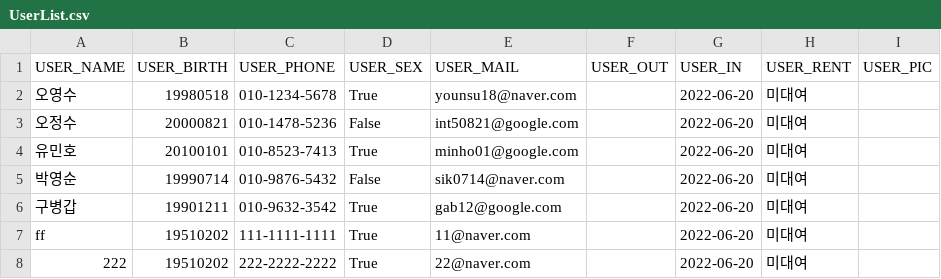
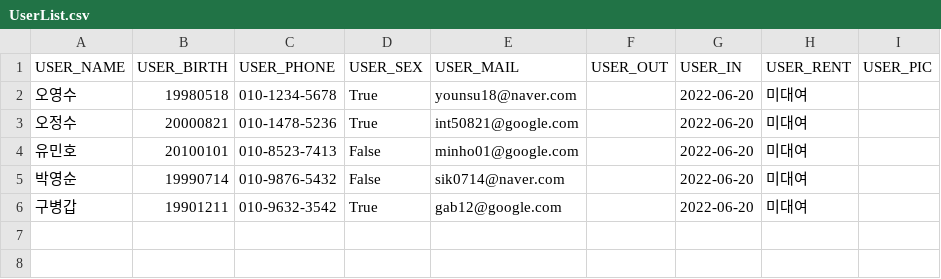
Before and after one commit to bomingming/Library-Management, a CSV file: UserList.csv, drawn as a sheet.

```diff
--- a/UserList.csv
+++ b/UserList.csv
@@ -2,7 +2,5 @@ USER_NAME,USER_BIRTH,USER_PHONE,USER_SEX,USER_MAIL,USER_OUT,USER_IN,USER_RENT,US
 오영수,19980518,010-1234-5678,True,younsu18@naver.com,,2022-06-20,미대여,
-오정수,20000821,010-1478-5236,False,int50821@google.com,,2022-06-20,미대여,
-유민호,20100101,010-8523-7413,True,minho01@google.com,,2022-06-20,미대여,
+오정수,20000821,010-1478-5236,True,int50821@google.com,,2022-06-20,미대여,
+유민호,20100101,010-8523-7413,False,minho01@google.com,,2022-06-20,미대여,
 박영순,19990714,010-9876-5432,False,sik0714@naver.com,,2022-06-20,미대여,
 구병갑,19901211,010-9632-3542,True,gab12@google.com,,2022-06-20,미대여,
-ff,19510202,111-1111-1111,True,11@naver.com,,2022-06-20,미대여,
-222,19510202,222-2222-2222,True,22@naver.com,,2022-06-20,미대여,
```
Also changed, not shown: BookList.csv, 2 other files.
